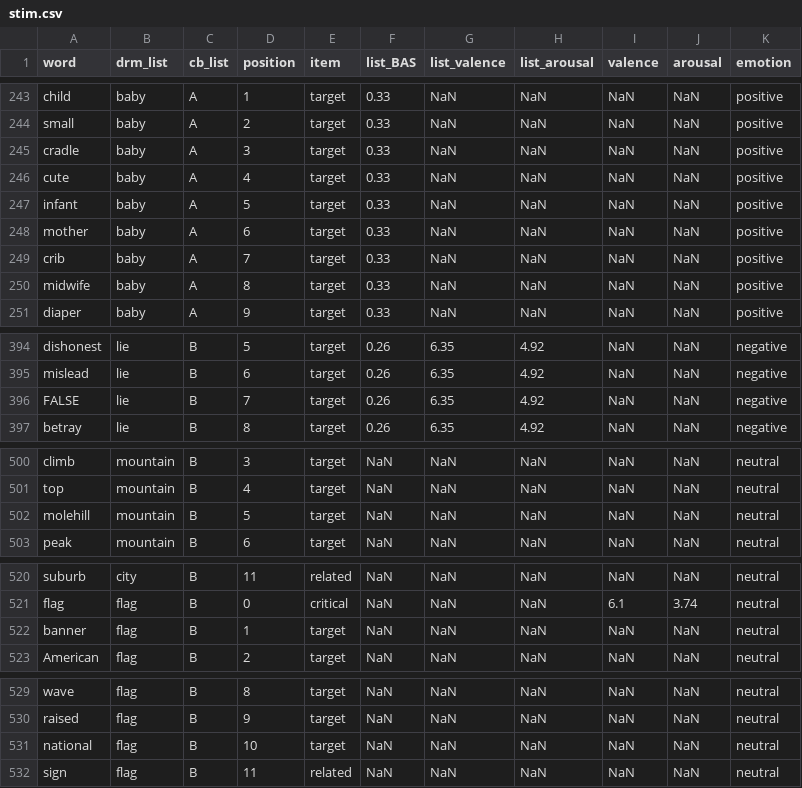
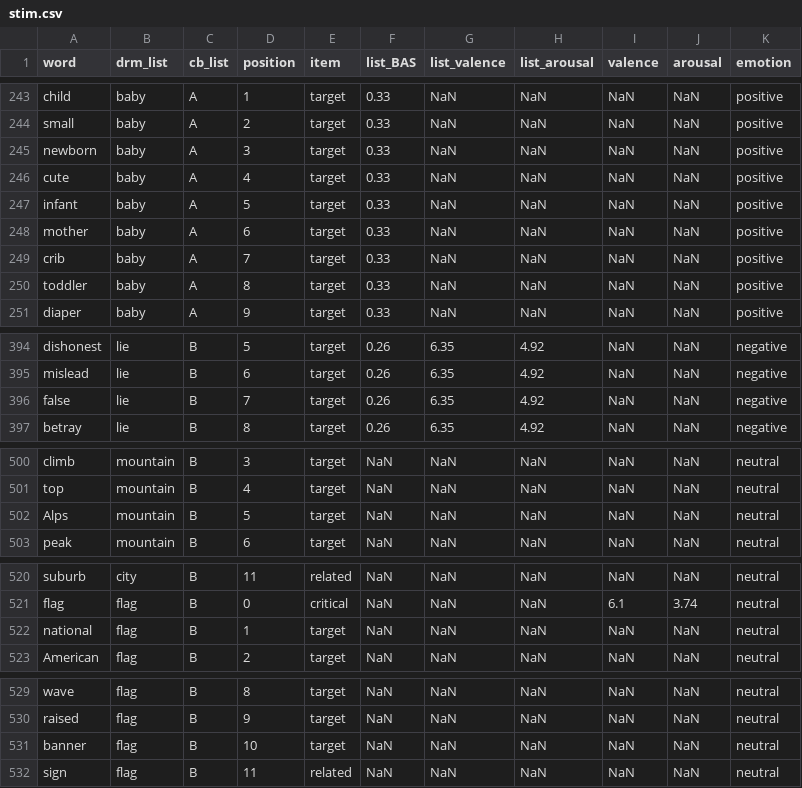
Before and after one commit to manojdoss711/drm_maas, a CSV file: stim/stim.csv, drawn as a sheet; only a part is shown, gaps mark what is left out; the diff covers the shown part only.

```diff
--- a/stim/stim.csv
+++ b/stim/stim.csv
@@ -244,3 +244,3 @@ child,baby,A,1,target,0.33,NaN,NaN,NaN,NaN,positive
 small,baby,A,2,target,0.33,NaN,NaN,NaN,NaN,positive
-cradle,baby,A,3,target,0.33,NaN,NaN,NaN,NaN,positive
+newborn,baby,A,3,target,0.33,NaN,NaN,NaN,NaN,positive
 cute,baby,A,4,target,0.33,NaN,NaN,NaN,NaN,positive
@@ -249,3 +249,3 @@ mother,baby,A,6,target,0.33,NaN,NaN,NaN,NaN,positive
 crib,baby,A,7,target,0.33,NaN,NaN,NaN,NaN,positive
-midwife,baby,A,8,target,0.33,NaN,NaN,NaN,NaN,positive
+toddler,baby,A,8,target,0.33,NaN,NaN,NaN,NaN,positive
 diaper,baby,A,9,target,0.33,NaN,NaN,NaN,NaN,positive
@@ -395,3 +395,3 @@ dishonest,lie,B,5,target,0.26,6.35,4.92,NaN,NaN,negative
 mislead,lie,B,6,target,0.26,6.35,4.92,NaN,NaN,negative
-FALSE,lie,B,7,target,0.26,6.35,4.92,NaN,NaN,negative
+false,lie,B,7,target,0.26,6.35,4.92,NaN,NaN,negative
 betray,lie,B,8,target,0.26,6.35,4.92,NaN,NaN,negative
@@ -501,3 +501,3 @@ climb,mountain,B,3,target,NaN,NaN,NaN,NaN,NaN,neutral
 top,mountain,B,4,target,NaN,NaN,NaN,NaN,NaN,neutral
-molehill,mountain,B,5,target,NaN,NaN,NaN,NaN,NaN,neutral
+Alps,mountain,B,5,target,NaN,NaN,NaN,NaN,NaN,neutral
 peak,mountain,B,6,target,NaN,NaN,NaN,NaN,NaN,neutral
@@ -521,3 +521,3 @@ suburb,city,B,11,related,NaN,NaN,NaN,NaN,NaN,neutral
 flag,flag,B,0,critical,NaN,NaN,NaN,6.1,3.74,neutral
-banner,flag,B,1,target,NaN,NaN,NaN,NaN,NaN,neutral
+national,flag,B,1,target,NaN,NaN,NaN,NaN,NaN,neutral
 American,flag,B,2,target,NaN,NaN,NaN,NaN,NaN,neutral
@@ -530,3 +530,3 @@ wave,flag,B,8,target,NaN,NaN,NaN,NaN,NaN,neutral
 raised,flag,B,9,target,NaN,NaN,NaN,NaN,NaN,neutral
-national,flag,B,10,target,NaN,NaN,NaN,NaN,NaN,neutral
+banner,flag,B,10,target,NaN,NaN,NaN,NaN,NaN,neutral
 sign,flag,B,11,related,NaN,NaN,NaN,NaN,NaN,neutral
```
Also changed, not shown: 1 added row, 1 removed row and 15 edited cells elsewhere in this file, 12 other files.
